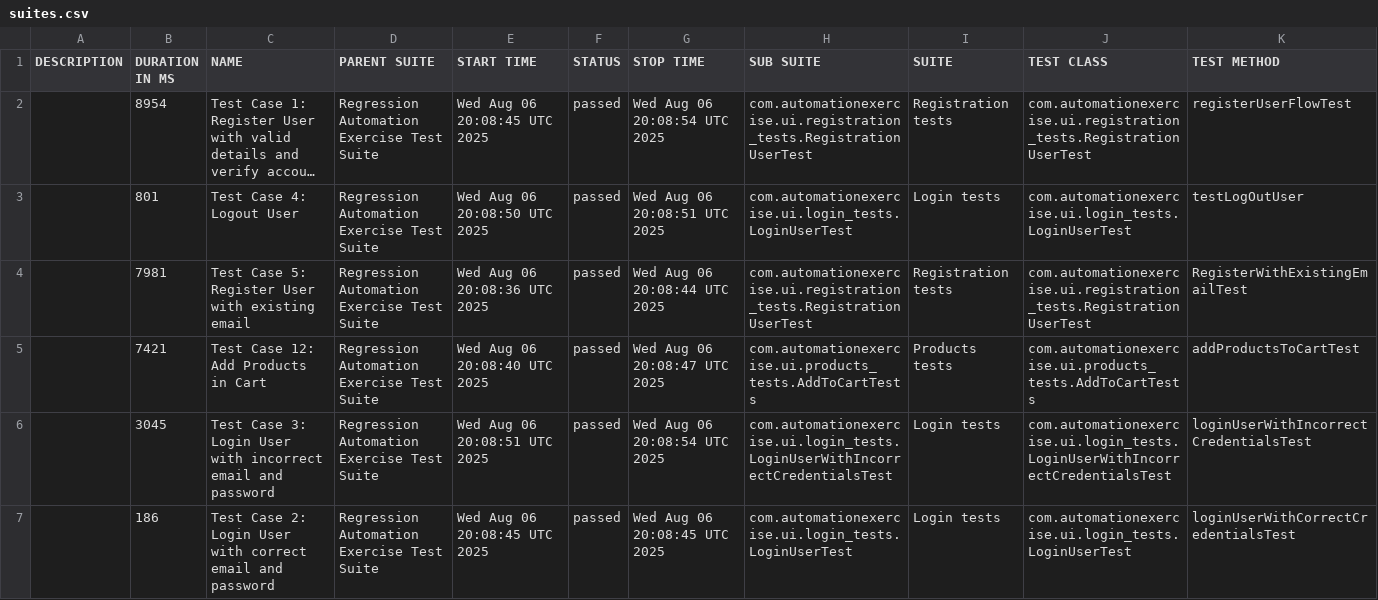
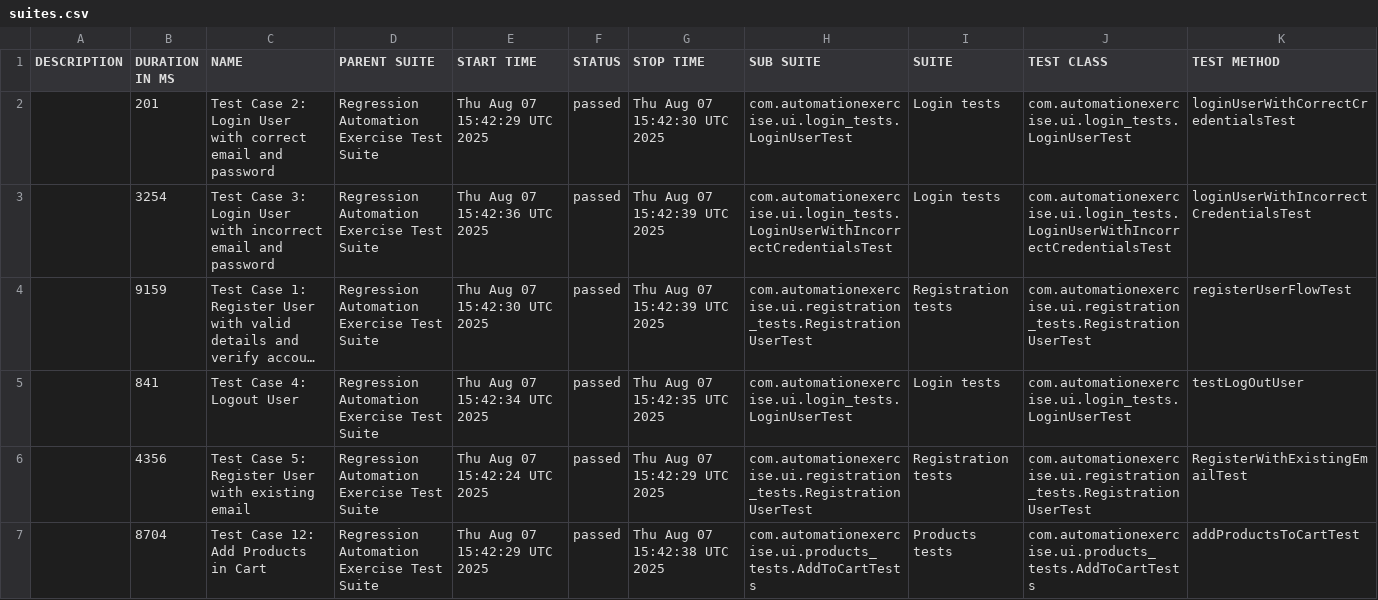
Before and after one commit to bovsunovskiyas/automationexercise_Selenium, a CSV file: data/suites.csv, drawn as a sheet; long unchanged cells end in …; removed rows and columns are numbered as before the commit, all else as after; the diff names each change by its address in the sheet, - before the commit and + after, or states it on an @@ line.

```diff
--- a/data/suites.csv
+++ b/data/suites.csv
+row 2:  | 201 | Test Case 2: Login User with correct email and password | Regression Automation Exercise Test Suite | Thu Aug 07 15:42:29 UTC 2025 | passed | Thu Aug 07 15:42:30 UTC 2025 | com.automationexercise.ui.login_tests.LoginUserTest | Login tests | com.automationexercise.ui.login_tests.LoginUserTest | loginUserWithCorrectCredentialsTest
+row 3:  | 3254 | Test Case 3: Login User with incorrect email and password | Regression Automation Exercise Test Suite | Thu Aug 07 15:42:36 UTC 2025 | passed | Thu Aug 07 15:42:39 UTC 2025 | com.automationexercise.ui.login_tests.LoginUserWithIncorrectCredentialsTest | Login tests | com.automationexercise.ui.login_tests.LoginUserWithIncorrectCredentialsTest | loginUserWithIncorrectCredentialsTest
-B4 (DURATION IN MS): 8954
+B4 (DURATION IN MS): 9159
-E4 (START TIME): Wed Aug 06 20:08:45 UTC 2025
+E4 (START TIME): Thu Aug 07 15:42:30 UTC 2025
-G4 (STOP TIME): Wed Aug 06 20:08:54 UTC 2025
+G4 (STOP TIME): Thu Aug 07 15:42:39 UTC 2025
-B5 (DURATION IN MS): 801
+B5 (DURATION IN MS): 841
-E5 (START TIME): Wed Aug 06 20:08:50 UTC 2025
+E5 (START TIME): Thu Aug 07 15:42:34 UTC 2025
-G5 (STOP TIME): Wed Aug 06 20:08:51 UTC 2025
+G5 (STOP TIME): Thu Aug 07 15:42:35 UTC 2025
-B6 (DURATION IN MS): 7981
+B6 (DURATION IN MS): 4356
-E6 (START TIME): Wed Aug 06 20:08:36 UTC 2025
+E6 (START TIME): Thu Aug 07 15:42:24 UTC 2025
-G6 (STOP TIME): Wed Aug 06 20:08:44 UTC 2025
+G6 (STOP TIME): Thu Aug 07 15:42:29 UTC 2025
-B7 (DURATION IN MS): 7421
+B7 (DURATION IN MS): 8704
-E7 (START TIME): Wed Aug 06 20:08:40 UTC 2025
+E7 (START TIME): Thu Aug 07 15:42:29 UTC 2025
-G7 (STOP TIME): Wed Aug 06 20:08:47 UTC 2025
+G7 (STOP TIME): Thu Aug 07 15:42:38 UTC 2025
-row 6:  | 3045 | Test Case 3: Login User with incorrect email and password | Regression Automation Exercise Test Suite | Wed Aug 06 20:08:51 UTC 2025 | passed | Wed Aug 06 20:08:54 UTC 2025 | com.automationexercise.ui.login_tests.LoginUserWithIncorrectCredentialsTest | Login tests | com.automationexercise.ui.login_tests.LoginUserWithIncorrectCredentialsTest | loginUserWithIncorrectCredentialsTest
-row 7:  | 186 | Test Case 2: Login User with correct email and password | Regression Automation Exercise Test Suite | Wed Aug 06 20:08:45 UTC 2025 | passed | Wed Aug 06 20:08:45 UTC 2025 | com.automationexercise.ui.login_tests.LoginUserTest | Login tests | com.automationexercise.ui.login_tests.LoginUserTest | loginUserWithCorrectCredentialsTest
```
Also changed, not shown: 21 other files.
